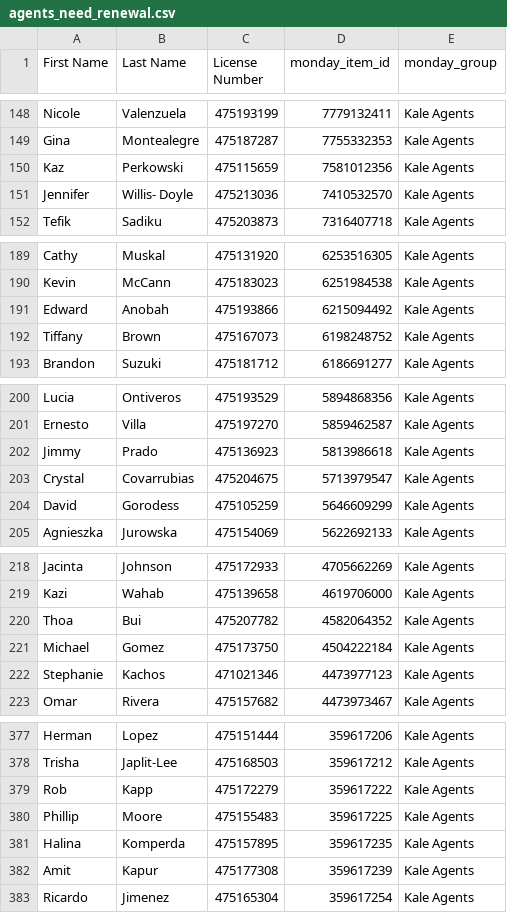
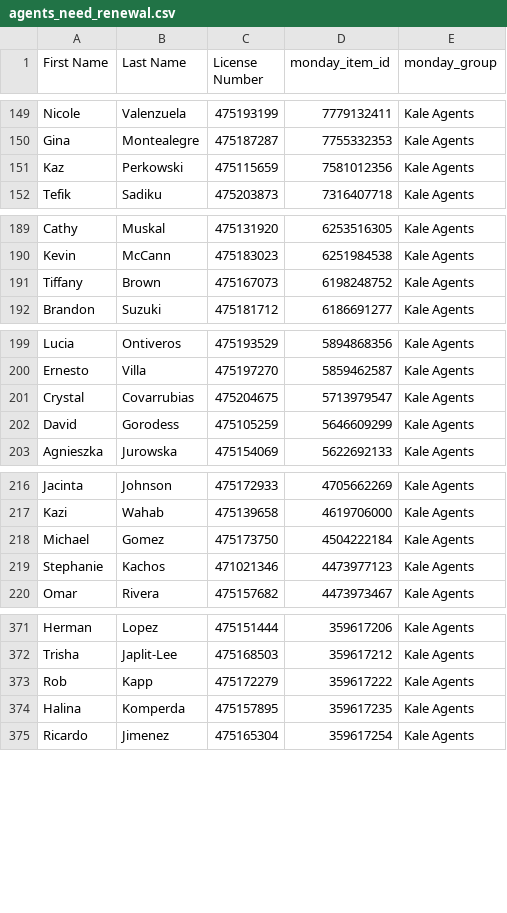
Before and after one commit to delfinparis/kha-agent-renewal-project, a CSV file: agents_need_renewal.csv, drawn as a sheet; only a part is shown, gaps mark what is left out; removed rows and columns are numbered as before the commit, all else as after; the diff covers the shown part only; the diff names each change by its address in the sheet, - before the commit and + after, or states it on an @@ line.

```diff
--- a/agents_need_renewal.csv
+++ b/agents_need_renewal.csv
-row 151: Jennifer | Willis- Doyle | 475213036 | 7410532570 | Kale Agents
-row 191: Edward | Anobah | 475193866 | 6215094492 | Kale Agents
-row 202: Jimmy | Prado | 475136923 | 5813986618 | Kale Agents
-row 220: Thoa | Bui | 475207782 | 4582064352 | Kale Agents
-row 380: Phillip | Moore | 475155483 | 359617225 | Kale Agents
-row 382: Amit | Kapur | 475177308 | 359617239 | Kale Agents
```
Also changed, not shown: 2 added rows, 9 removed rows and 3 edited cells elsewhere in this file, 1 other file.
